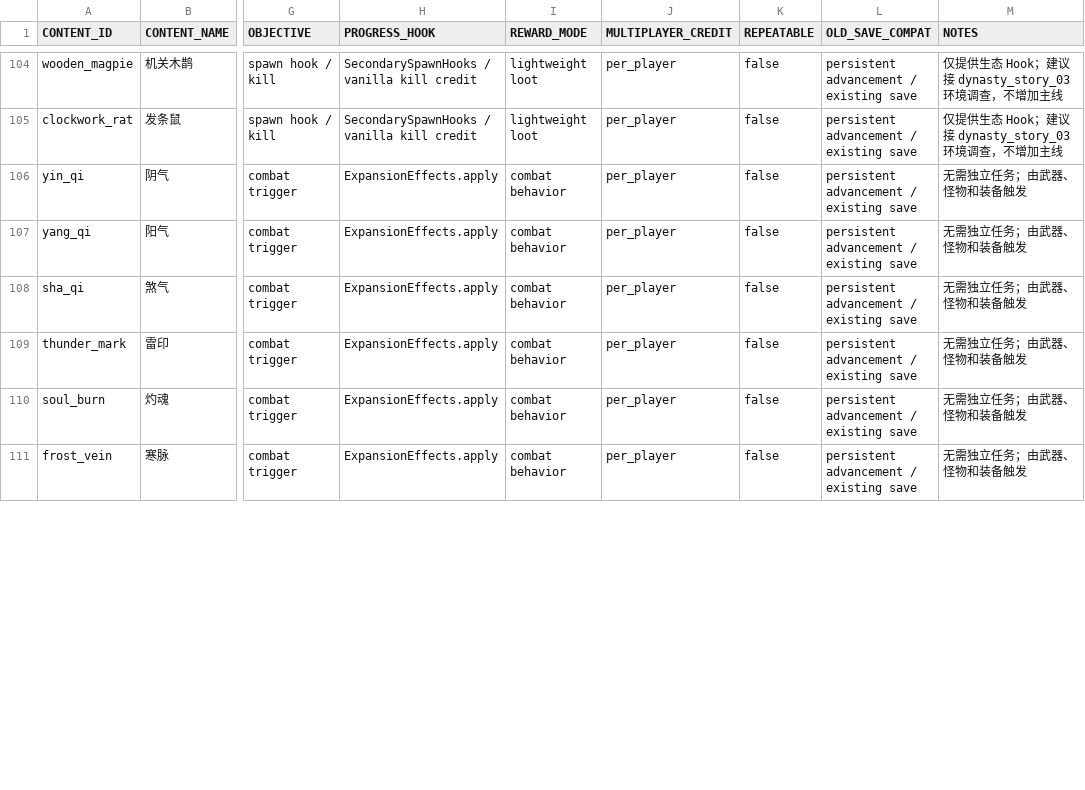
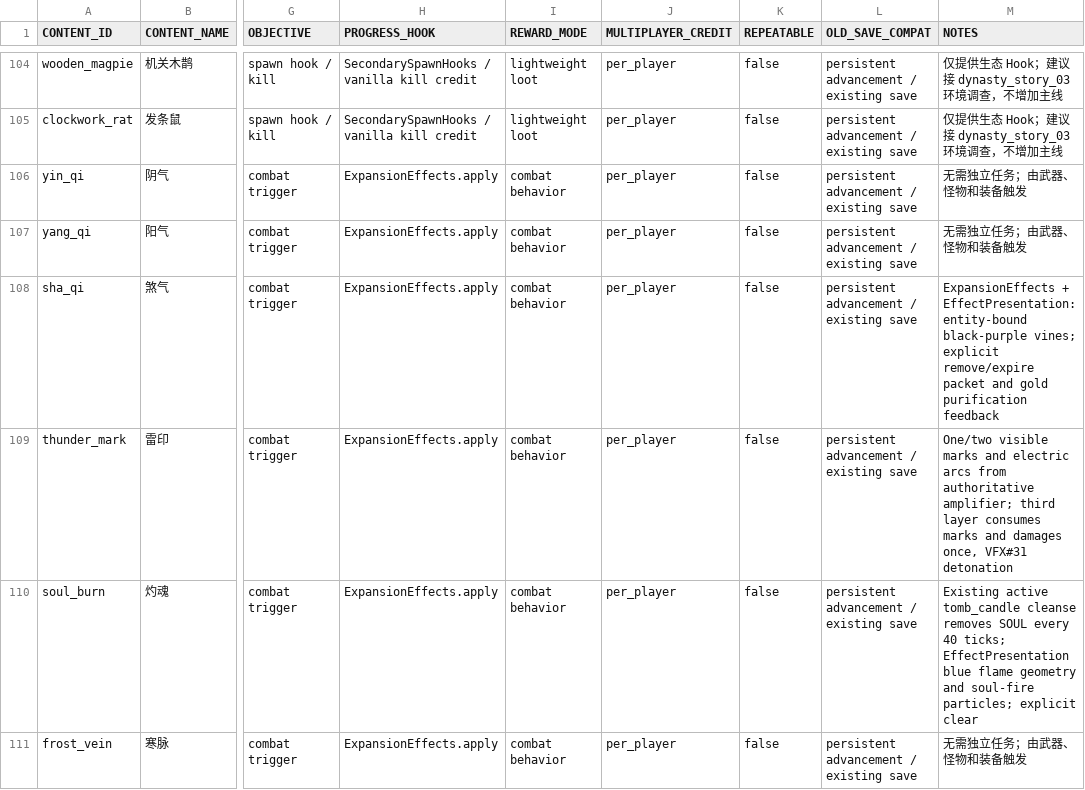
Before and after one commit to gyhchang-cell/dynasty, a TSV file: docs/cod4/content-task-map.tsv, drawn as a sheet; only a part is shown, gaps mark what is left out; the diff covers the shown part only; the diff names each change by its address in the sheet, - before the commit and + after, or states it on an @@ line.

Commit message:
feat(cod4): complete fraud interaction, collision attacks and status feedback
Preserve existing registries, effects and quest IDs. Add nine server regressions and require COD4/COD3/network, FTB and production Keju checks.

```diff
--- a/docs/cod4/content-task-map.tsv
+++ b/docs/cod4/content-task-map.tsv
-M108 (NOTES): 无需独立任务；由武器、怪物和装备触发
+M108 (NOTES): ExpansionEffects + EffectPresentation: entity-bound black-purple vines; explicit remove/expire packet and gold purification feedback
-M109 (NOTES): 无需独立任务；由武器、怪物和装备触发
+M109 (NOTES): One/two visible marks and electric arcs from authoritative amplifier; third layer consumes marks and damages once, VFX#31 detonation
-M110 (NOTES): 无需独立任务；由武器、怪物和装备触发
+M110 (NOTES): Existing active tomb_candle cleanse removes SOUL every 40 ticks; EffectPresentation blue flame geometry and soul-fire particles; explicit clear
```
Also changed, not shown: 9 edited cells elsewhere in this file, 20 other files.
